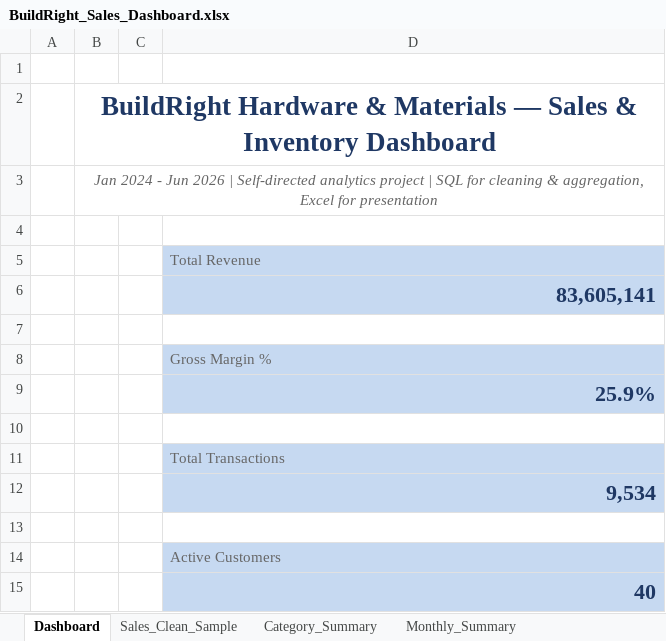
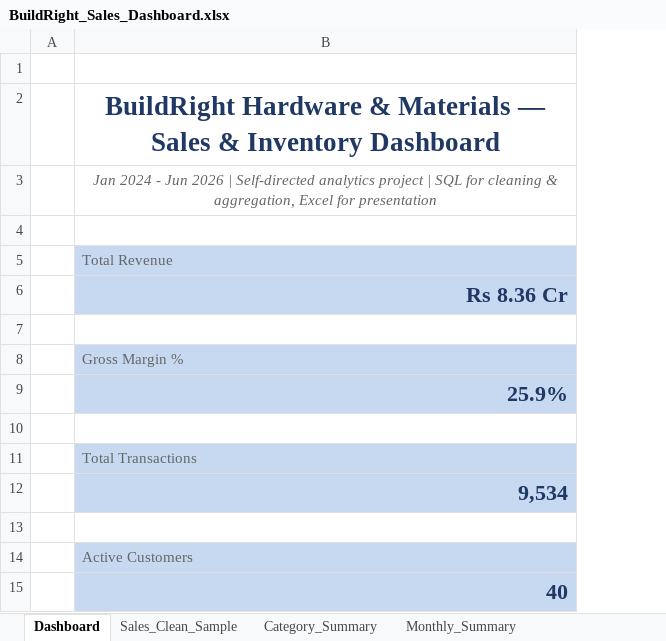
Before and after one commit to Tanwarrupal/BuildRight_Portfolio_Project, an Excel workbook: dashboard/BuildRight_Sales_Dashboard.xlsx, sheet Dashboard, drawn as a sheet; values as stored, in another font and other column widths than the file's, no borders; charts and pictures not drawn; removed rows and columns are numbered as before the commit, all else as after; the diff names each change by its address in the sheet, - before the commit and + after, or states it on an @@ line.

Commit message:
Refined Dashboard

```diff
--- a/dashboard/BuildRight_Sales_Dashboard.xlsx (sheet Dashboard)
+++ b/dashboard/BuildRight_Sales_Dashboard.xlsx (sheet Dashboard)
-column B, rows 2-3: BuildRight Hardware & Materials — Sales & Inventory Dashboard | Jan 2024 - Jun 2026 | Self-directed analytics project | SQL for cleaning & aggregation, Excel for presentation
-column C, empty
-B2: (empty)
+B2: BuildRight Hardware & Materials — Sales & Inventory Dashboard
-B3: (empty)
+B3: Jan 2024 - Jun 2026 | Self-directed analytics project | SQL for cleaning & aggregation, Excel for presentation
-B6: 83,605,141
+B6: Rs 8.36 Cr
```
Also changed, not shown: charts or pictures, 1 other file.
